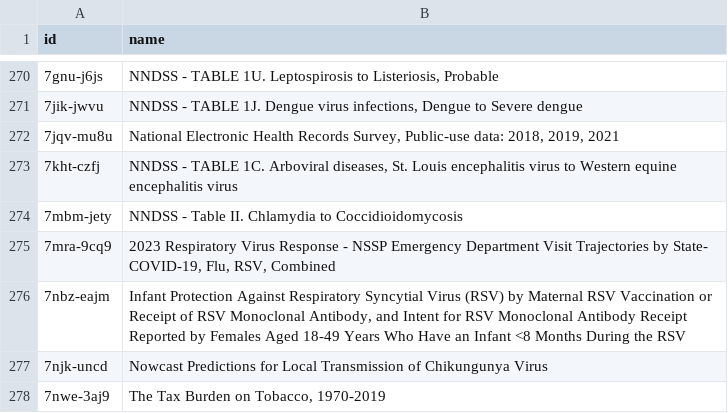
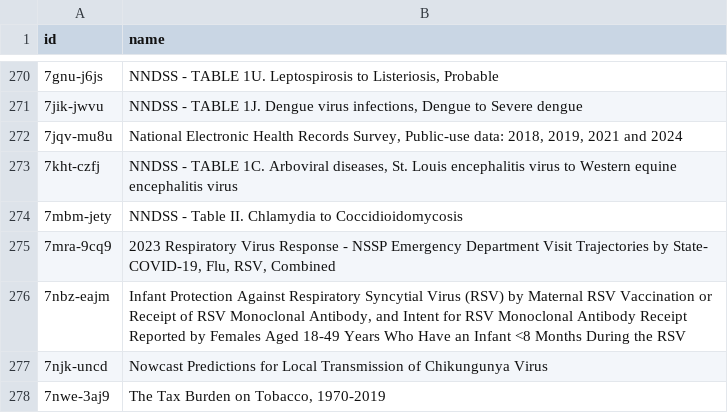
Before and after one commit to jemory/cdc-data-changes, a CSV file: exported_data/cdc-data-names.csv, drawn as a sheet; only a part is shown, gaps mark what is left out.

```diff
--- a/exported_data/cdc-data-names.csv
+++ b/exported_data/cdc-data-names.csv
@@ -271,3 +271,3 @@ id,name
 7jik-jwvu,"NNDSS - TABLE 1J. Dengue virus infections, Dengue to Severe dengue"
-7jqv-mu8u,"National Electronic Health Records Survey, Public-use data: 2018, 2019, 2021"
+7jqv-mu8u,"National Electronic Health Records Survey, Public-use data: 2018, 2019, 2021 and 2024"
 7kht-czfj,"NNDSS - TABLE 1C. Arboviral diseases, St. Louis encephalitis virus to Western equine encephalitis virus"
```
Also changed, not shown: 2 other files.
